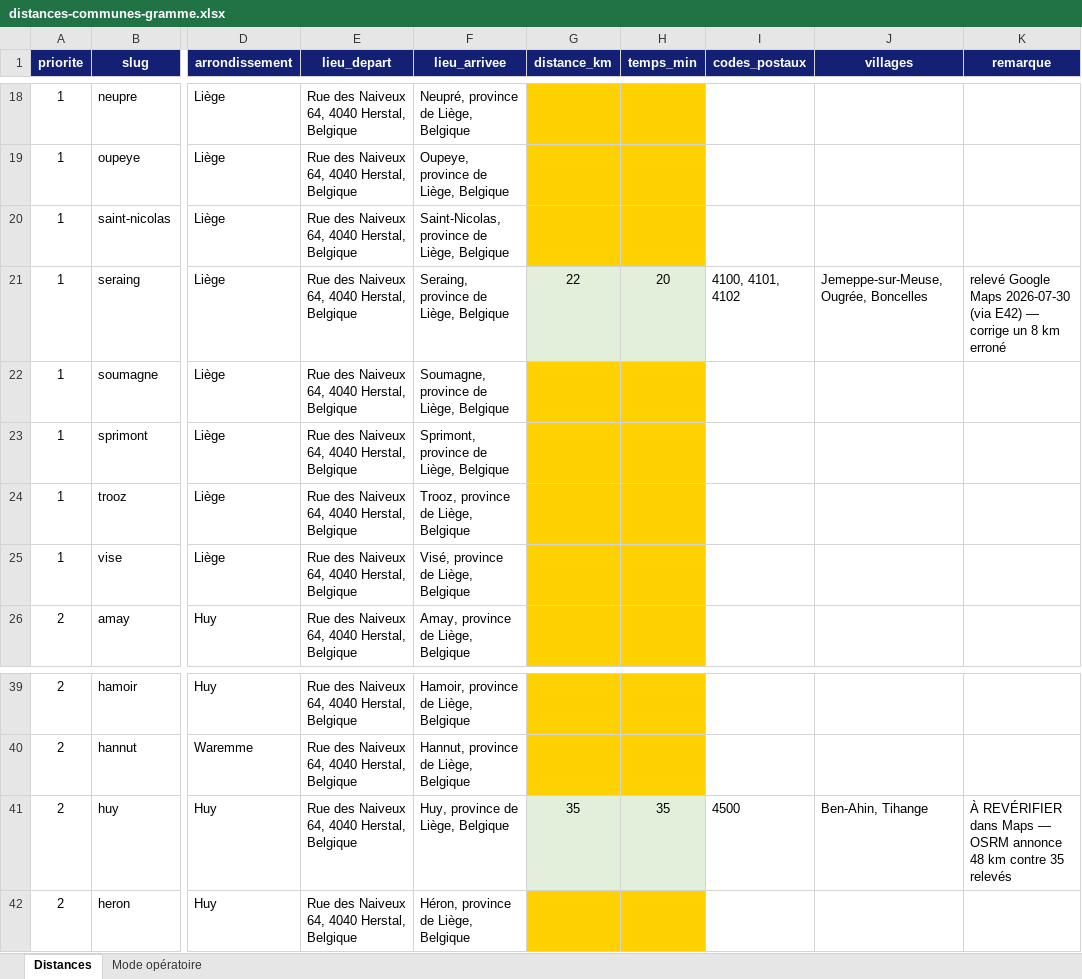
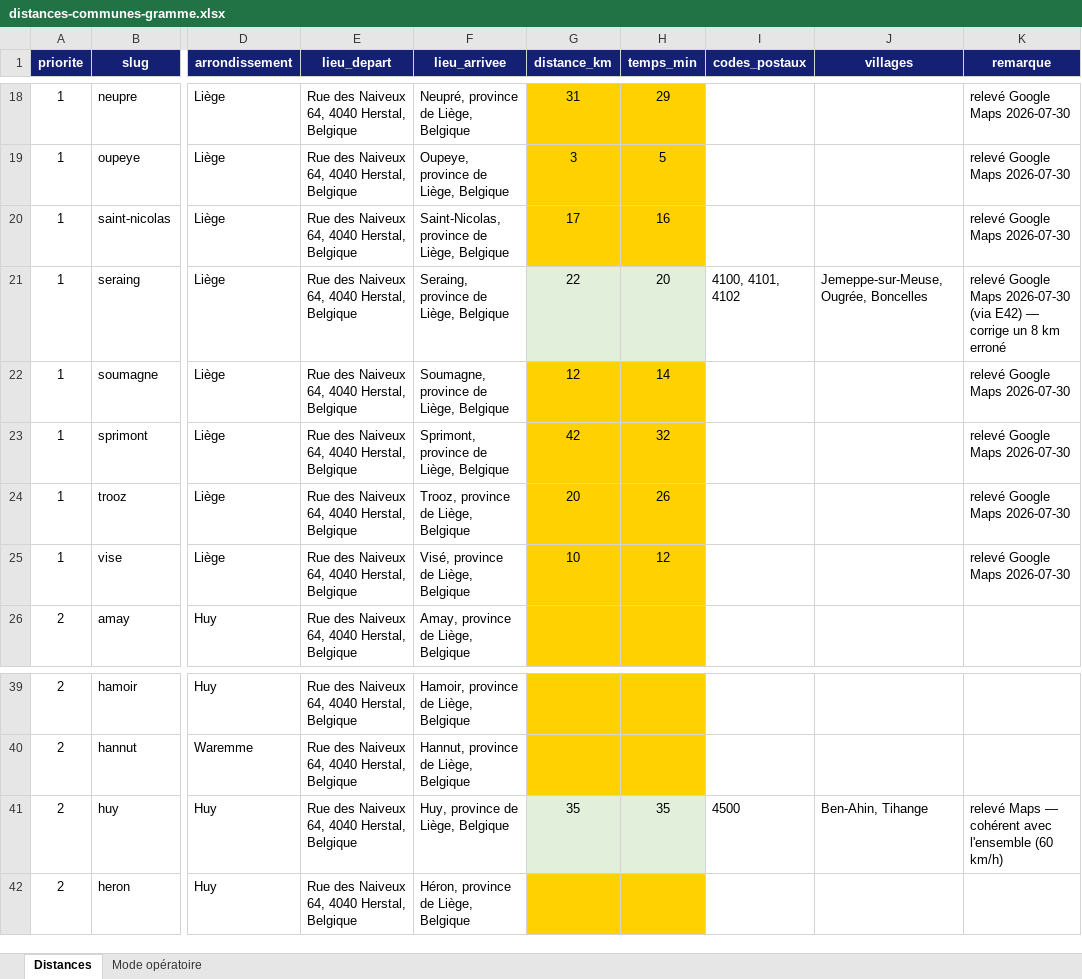
Before and after one commit to GeorgesAdSim/demenagements-gramme, an Excel workbook: distances-communes-gramme.xlsx, sheet Distances, drawn as a sheet; only a part is shown, gaps mark what is left out; values as stored, in another font and other column widths than the file's, no borders; the diff covers the shown part only; the diff names each change by its address in the sheet, - before the commit and + after, or states it on an @@ line.

```diff
--- a/distances-communes-gramme.xlsx (sheet Distances)
+++ b/distances-communes-gramme.xlsx (sheet Distances)
-G18 (distance_km): (empty)
+G18 (distance_km): 31
-H18 (temps_min): (empty)
+H18 (temps_min): 29
-K18:K20 (remarque): (empty)
+K18:K20 (remarque): relevé Google Maps 2026-07-30
-G19 (distance_km): (empty)
+G19 (distance_km): 3
-H19 (temps_min): (empty)
+H19 (temps_min): 5
-G20 (distance_km): (empty)
+G20 (distance_km): 17
-H20 (temps_min): (empty)
+H20 (temps_min): 16
-G22 (distance_km): (empty)
+G22 (distance_km): 12
-H22 (temps_min): (empty)
+H22 (temps_min): 14
-K22:K25 (remarque): (empty)
+K22:K25 (remarque): relevé Google Maps 2026-07-30
-G23 (distance_km): (empty)
+G23 (distance_km): 42
-H23 (temps_min): (empty)
+H23 (temps_min): 32
-G24 (distance_km): (empty)
+G24 (distance_km): 20
-H24 (temps_min): (empty)
+H24 (temps_min): 26
-G25 (distance_km): (empty)
+G25 (distance_km): 10
-H25 (temps_min): (empty)
+H25 (temps_min): 12
-K41 (remarque): À REVÉRIFIER dans Maps — OSRM annonce 48 km contre 35 relevés
+K41 (remarque): relevé Maps — cohérent avec l'ensemble (60 km/h)
```
Also changed, not shown: 45 edited cells elsewhere in this sheet, 2 other files.
